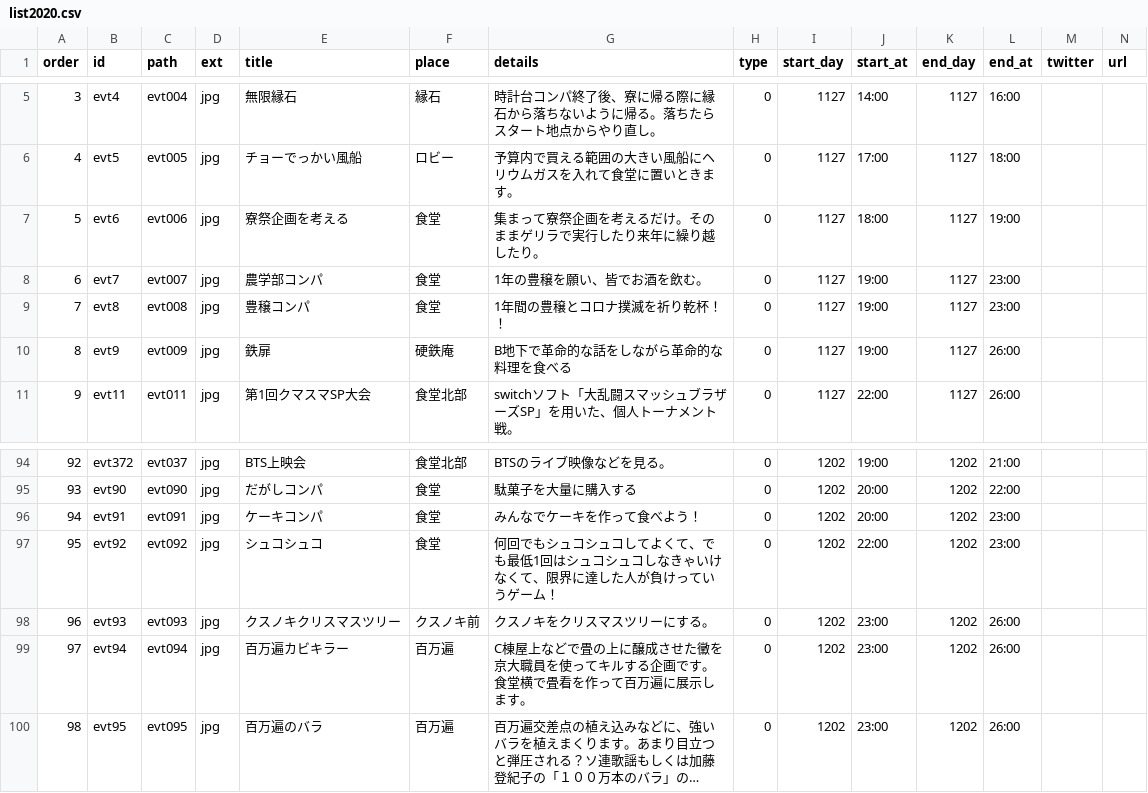
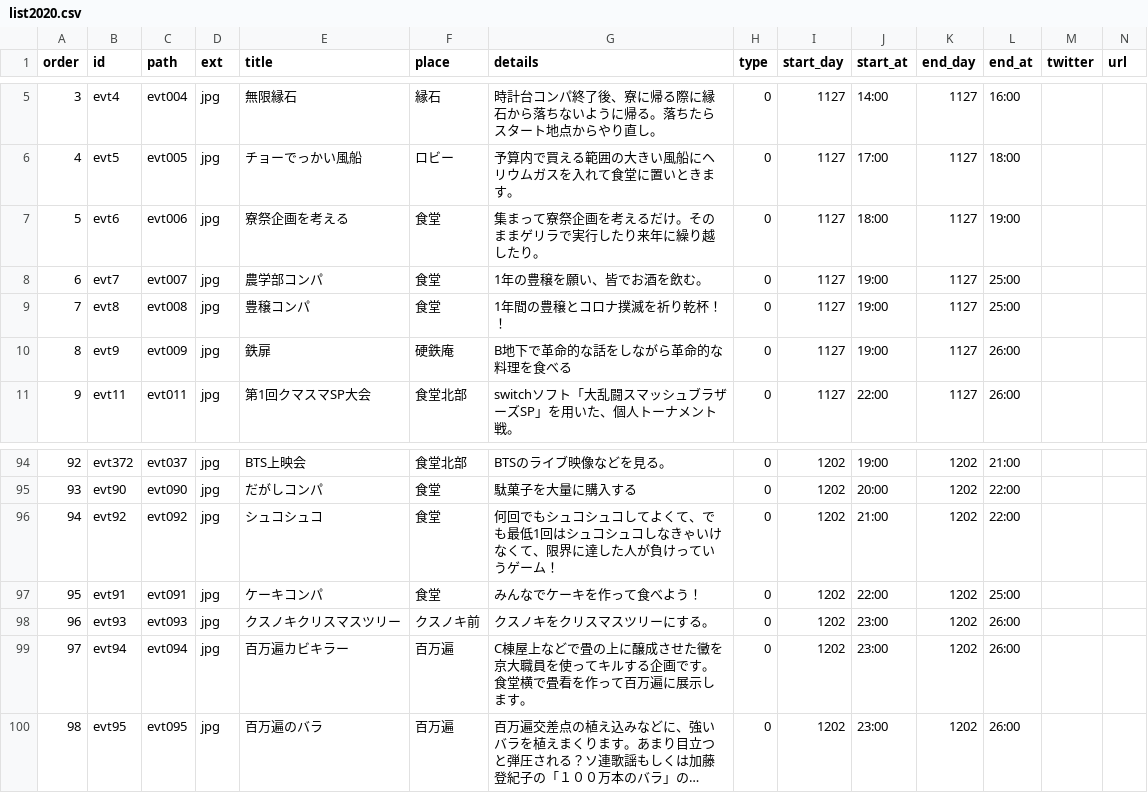
Before and after one commit to kumano-dormitory/Kumanofes2020data, a CSV file: list2020.csv, drawn as a sheet; only a part is shown, gaps mark what is left out; long unchanged cells end in …; removed rows and columns are numbered as before the commit, all else as after; the diff names each change by its address in the sheet, - before the commit and + after, or states it on an @@ line.

Commit message:
change timetable

```diff
--- a/list2020.csv
+++ b/list2020.csv
-L8:L9 (end_at): 23:00
+L8:L9 (end_at): 25:00
-row 96: 94 | evt91 | evt091 | jpg | ケーキコンパ | 食堂 | みんなでケーキを作って食べよう！ | 0 | 1202 | 20:00 | 1202 | 23:00
@@ column A (order) renumbered in row 96 @@
-J96 (start_at): 22:00
+J96 (start_at): 21:00
-L96 (end_at): 23:00
+L96 (end_at): 22:00
+row 97: 95 | evt91 | evt091 | jpg | ケーキコンパ | 食堂 | みんなでケーキを作って食べよう！ | 0 | 1202 | 22:00 | 1202 | 25:00
```
